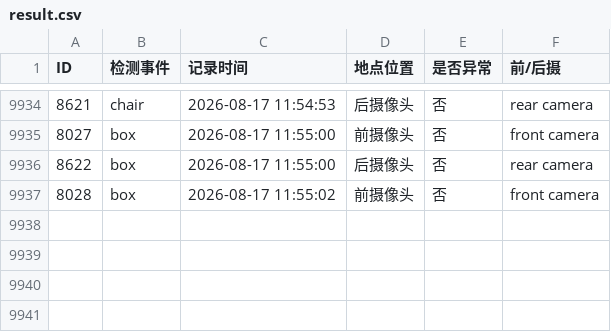
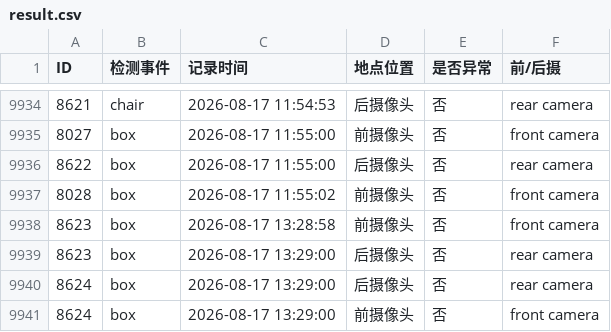
Before and after one commit to username7892/dog_web, a CSV file: result.csv, drawn as a sheet; only a part is shown, gaps mark what is left out; the diff names each change by its address in the sheet, - before the commit and + after, or states it on an @@ line.

```diff
--- a/result.csv
+++ b/result.csv
+row 9938: 8623 | box | 2026-08-17 13:28:58 | 前摄像头 | 否 | front camera
+row 9939: 8623 | box | 2026-08-17 13:29:00 | 后摄像头 | 否 | rear camera
+row 9940: 8624 | box | 2026-08-17 13:29:00 | 后摄像头 | 否 | rear camera
+row 9941: 8624 | box | 2026-08-17 13:29:00 | 前摄像头 | 否 | front camera
```
Also changed, not shown: 3 other files.
